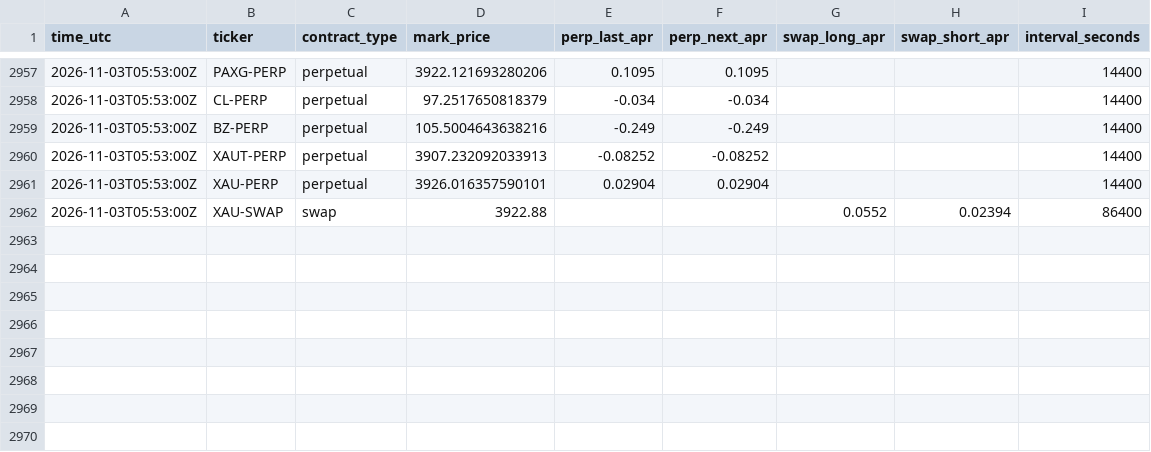
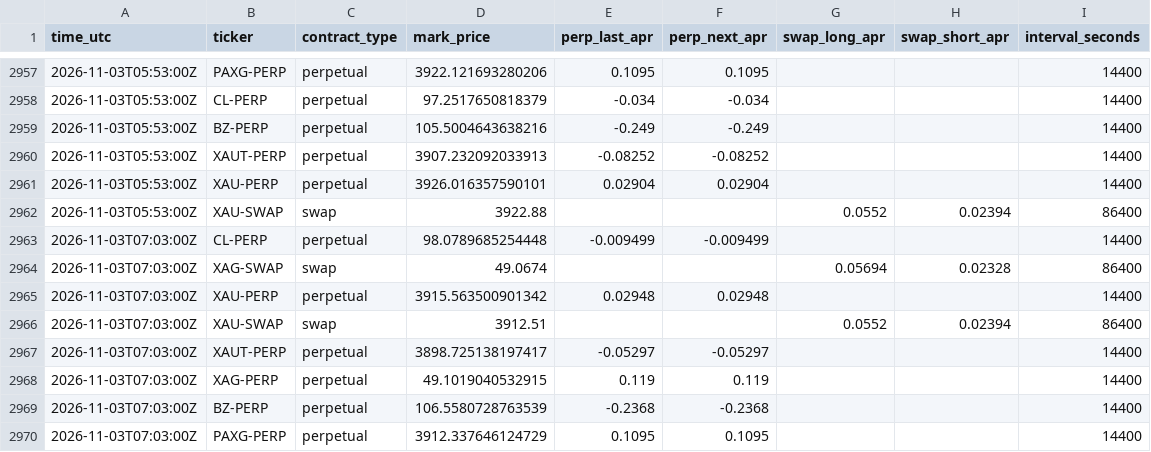
Before and after one commit to googoo0212-glitch/oi-monitor, a CSV file: data/funding.csv, drawn as a sheet; only a part is shown, gaps mark what is left out.

Commit message:
funding 2026-11-03T07:03Z

```diff
--- a/data/funding.csv
+++ b/data/funding.csv
@@ -2962 +2962,9 @@ time_utc,ticker,contract_type,mark_price,perp_last_apr,perp_next_apr,swap_long_a
 2026-11-03T05:53:00Z,XAU-SWAP,swap,3922.88,,,0.0552,0.02394,86400
+2026-11-03T07:03:00Z,CL-PERP,perpetual,98.0789685254448,-0.009499,-0.009499,,,14400
+2026-11-03T07:03:00Z,XAG-SWAP,swap,49.0674,,,0.05694,0.02328,86400
+2026-11-03T07:03:00Z,XAU-PERP,perpetual,3915.563500901342,0.02948,0.02948,,,14400
+2026-11-03T07:03:00Z,XAU-SWAP,swap,3912.51,,,0.0552,0.02394,86400
+2026-11-03T07:03:00Z,XAUT-PERP,perpetual,3898.725138197417,-0.05297,-0.05297,,,14400
+2026-11-03T07:03:00Z,XAG-PERP,perpetual,49.1019040532915,0.119,0.119,,,14400
+2026-11-03T07:03:00Z,BZ-PERP,perpetual,106.5580728763539,-0.2368,-0.2368,,,14400
+2026-11-03T07:03:00Z,PAXG-PERP,perpetual,3912.337646124729,0.1095,0.1095,,,14400
```
Also changed, not shown: 1 other file.
